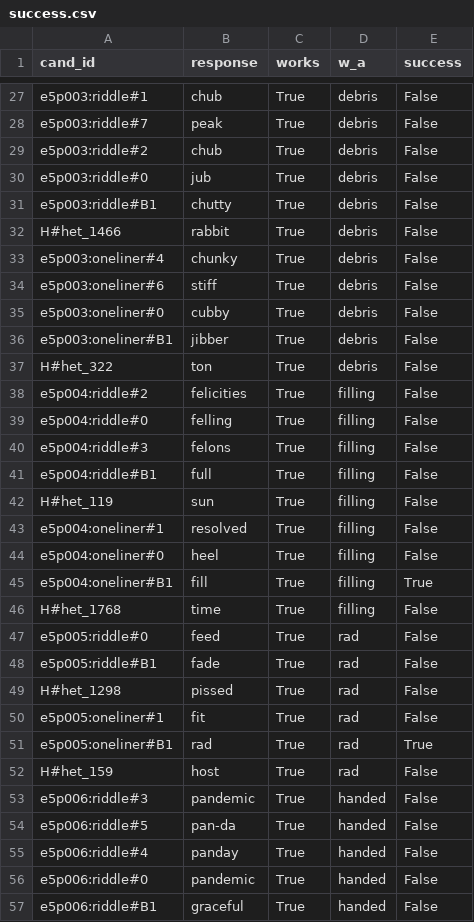
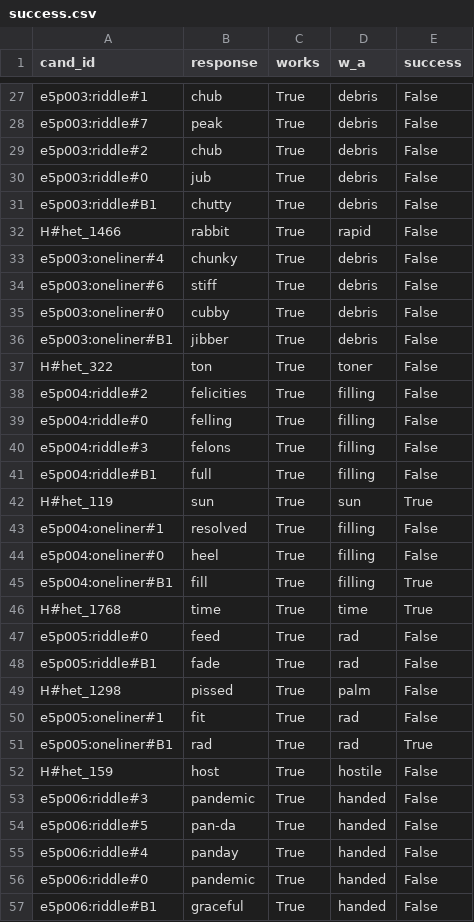
Before and after one commit to sjp1123/Pun-ny-Generator, a CSV file: results/e5/pilot/olmo-2-1124-7b-instruct/A_pythia-1.4b/judge_qwen2.5-7b-instruct/success.csv, drawn as a sheet; only a part is shown, gaps mark what is left out; the diff covers the shown part only.

```diff
--- a/results/e5/pilot/olmo-2-1124-7b-instruct/A_pythia-1.4b/judge_qwen2.5-7b-instruct/success.csv
+++ b/results/e5/pilot/olmo-2-1124-7b-instruct/A_pythia-1.4b/judge_qwen2.5-7b-instruct/success.csv
@@ -31,3 +31,3 @@ e5p003:riddle#0,jub,True,debris,False
 e5p003:riddle#B1,chutty,True,debris,False
-H#het_1466,rabbit,True,debris,False
+H#het_1466,rabbit,True,rapid,False
 e5p003:oneliner#4,chunky,True,debris,False
@@ -36,3 +36,3 @@ e5p003:oneliner#0,cubby,True,debris,False
 e5p003:oneliner#B1,jibber,True,debris,False
-H#het_322,ton,True,debris,False
+H#het_322,ton,True,toner,False
 e5p004:riddle#2,felicities,True,filling,False
@@ -41,3 +41,3 @@ e5p004:riddle#3,felons,True,filling,False
 e5p004:riddle#B1,full,True,filling,False
-H#het_119,sun,True,filling,False
+H#het_119,sun,True,sun,True
 e5p004:oneliner#1,resolved,True,filling,False
@@ -45,9 +45,9 @@ e5p004:oneliner#0,heel,True,filling,False
 e5p004:oneliner#B1,fill,True,filling,True
-H#het_1768,time,True,filling,False
+H#het_1768,time,True,time,True
 e5p005:riddle#0,feed,True,rad,False
 e5p005:riddle#B1,fade,True,rad,False
-H#het_1298,pissed,True,rad,False
+H#het_1298,pissed,True,palm,False
 e5p005:oneliner#1,fit,True,rad,False
 e5p005:oneliner#B1,rad,True,rad,True
-H#het_159,host,True,rad,False
+H#het_159,host,True,hostile,False
 e5p006:riddle#3,pandemic,True,handed,False
```
Also changed, not shown: 22 edited cells elsewhere in this file, results/e5/pilot/olmo-2-1124-7b-instruct/A_pythia-1.4b/judge_qwen2.5-7b-instruct/bt.csv, results/e5/pilot/olmo-2-1124-7b-instruct/A_pythia-1.4b/selections.csv, 4 other files.
